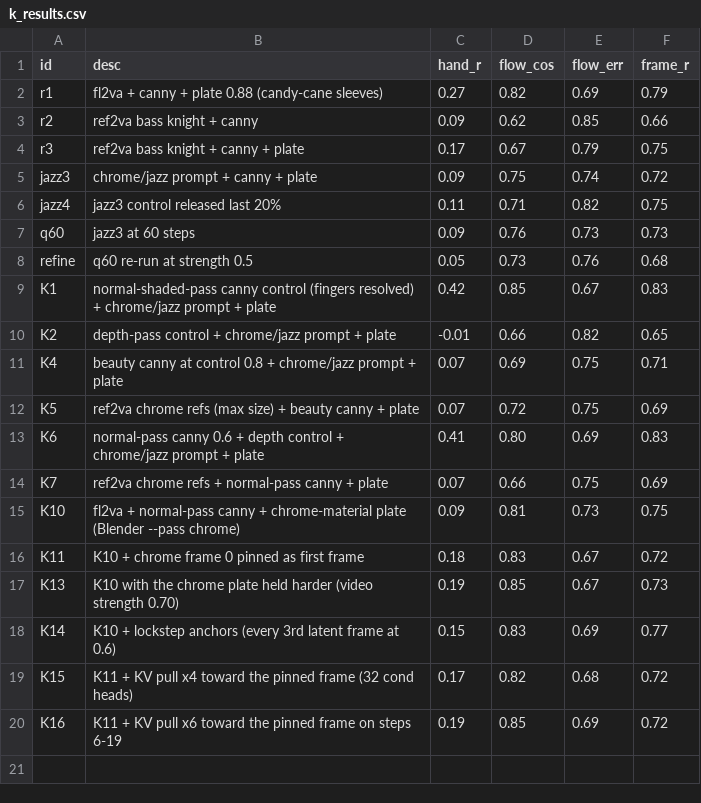
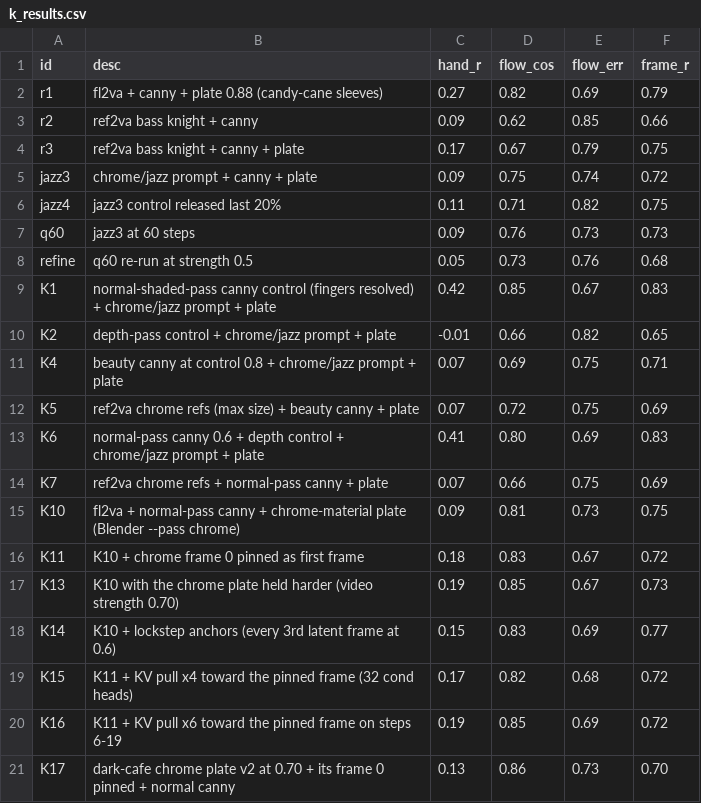
Before and after one commit to newjordan/h3_band_TFCV, a CSV file: lab/k_results.csv, drawn as a sheet.

```diff
--- a/lab/k_results.csv
+++ b/lab/k_results.csv
@@ -20 +20,2 @@ K15,K11 + KV pull x4 toward the pinned frame (32 cond heads),0.17,0.82,0.68,0.72
 K16,K11 + KV pull x6 toward the pinned frame on steps 6-19,0.19,0.85,0.69,0.72
+K17,dark-cafe chrome plate v2 at 0.70 + its frame 0 pinned + normal canny,0.13,0.86,0.73,0.70
```
Also changed, not shown: 2 other files.
